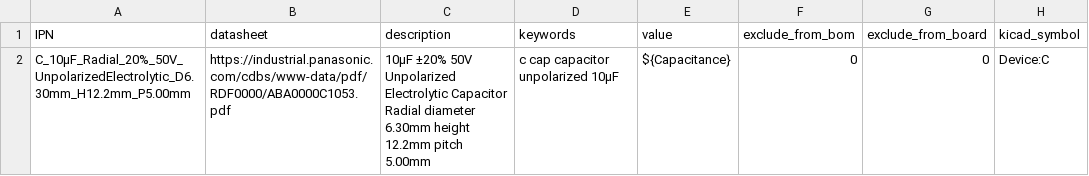
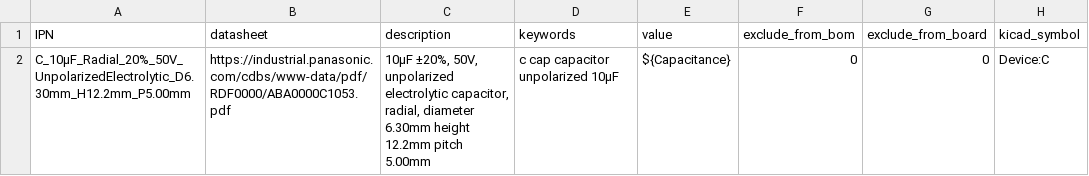
Before and after one commit to gkeeth/kicad-database-utils, a CSV file: sample_parts_csv/10-ECE-A1HN100UBCT-ND.csv, drawn as a sheet; only a part is shown; the diff names each change by its address in the sheet, - before the commit and + after, or states it on an @@ line.

Commit message:
Normalize capacitor descriptions

```diff
--- a/sample_parts_csv/10-ECE-A1HN100UBCT-ND.csv
+++ b/sample_parts_csv/10-ECE-A1HN100UBCT-ND.csv
-C2 (description): 10μF ±20% 50V Unpolarized Electrolytic Capacitor Radial diameter 6.30mm…
+C2 (description): 10μF ±20%, 50V, unpolarized electrolytic capacitor, radial, diameter 6.30mm…
```
Also changed, not shown: sample_parts_csv/1276-1123-1-ND.csv, sample_parts_csv/493-13313-1-ND.csv, 1 other file.
